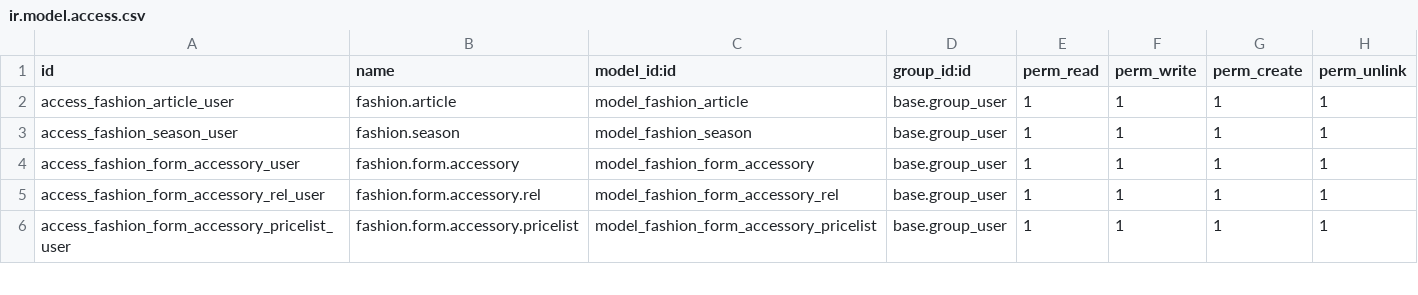
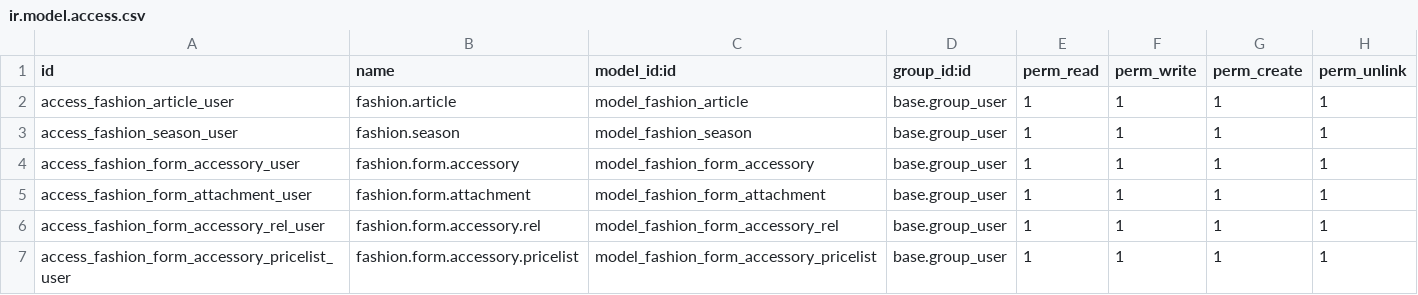
Before and after one commit to Micronaet/micronaet-fashion, a CSV file: fashion/security/ir.model.access.csv, drawn as a sheet; only a part is shown; the diff names each change by its address in the sheet, - before the commit and + after, or states it on an @@ line.

Commit message:
add attachment procedure

```diff
--- a/fashion/security/ir.model.access.csv
+++ b/fashion/security/ir.model.access.csv
+row 5: access_fashion_form_attachment_user | fashion.form.attachment | model_fashion_form_attachment | base.group_user | 1 | 1 | 1 | 1
```
Also changed, not shown: 6 other files.
